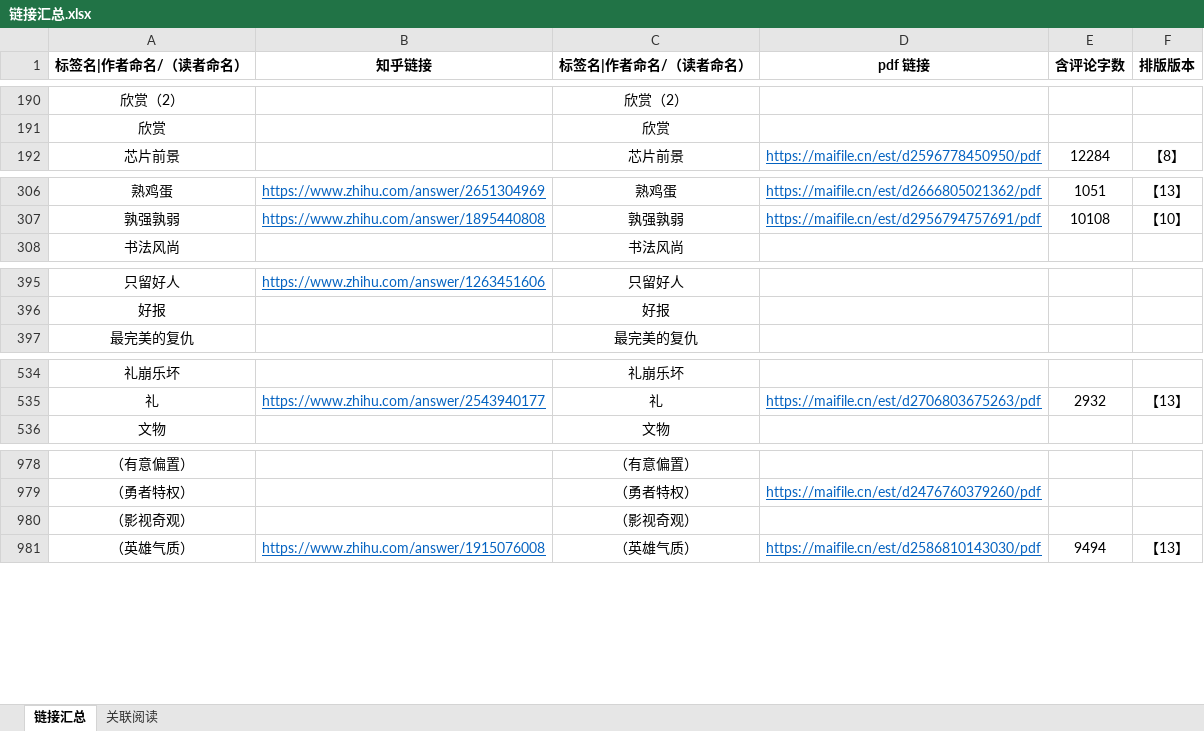
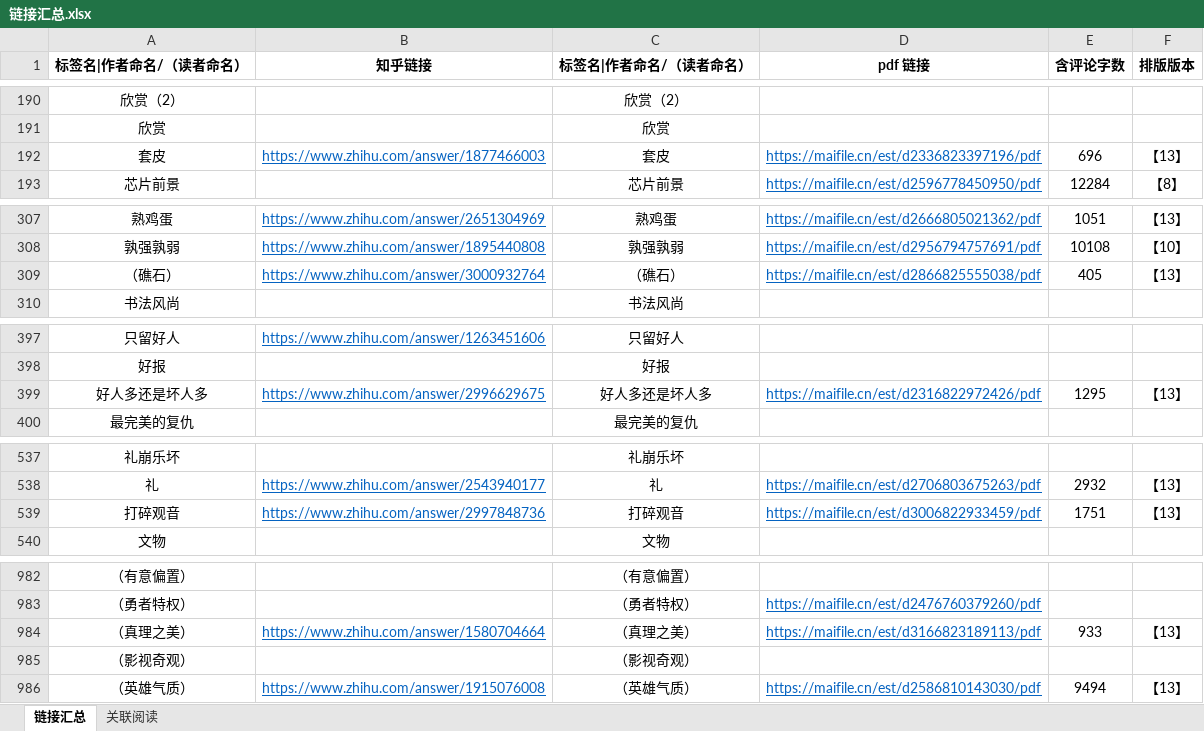
Before and after one commit to LKHRFUDI/Caritas-Learning, an Excel workbook: 链接汇总.xlsx, sheet 链接汇总, drawn as a sheet; only a part is shown, gaps mark what is left out; values as stored, in another font and other column widths than the file's, no borders; the diff covers the shown part only; the diff names each change by its address in the sheet, - before the commit and + after, or states it on an @@ line.

```diff
--- a/链接汇总.xlsx (sheet 链接汇总)
+++ b/链接汇总.xlsx (sheet 链接汇总)
+row 192: 套皮 | https://www.zhihu.com/answer/1877466003 | 套皮 | https://maifile.cn/est/d2336823397196/pdf | 696 | 【13】
+row 309: （礁石） | https://www.zhihu.com/answer/3000932764 | （礁石） | https://maifile.cn/est/d2866825555038/pdf | 405 | 【13】
+row 399: 好人多还是坏人多 | https://www.zhihu.com/answer/2996629675 | 好人多还是坏人多 | https://maifile.cn/est/d2316822972426/pdf | 1295 | 【13】
+row 539: 打碎观音 | https://www.zhihu.com/answer/2997848736 | 打碎观音 | https://maifile.cn/est/d3006822933459/pdf | 1751 | 【13】
+row 984: （真理之美） | https://www.zhihu.com/answer/1580704664 | （真理之美） | https://maifile.cn/est/d3166823189113/pdf | 933 | 【13】
```
Also changed, not shown: 7 edited cells elsewhere in this sheet, sheet 关联阅读, formulas that keep their value, 22 other files.
